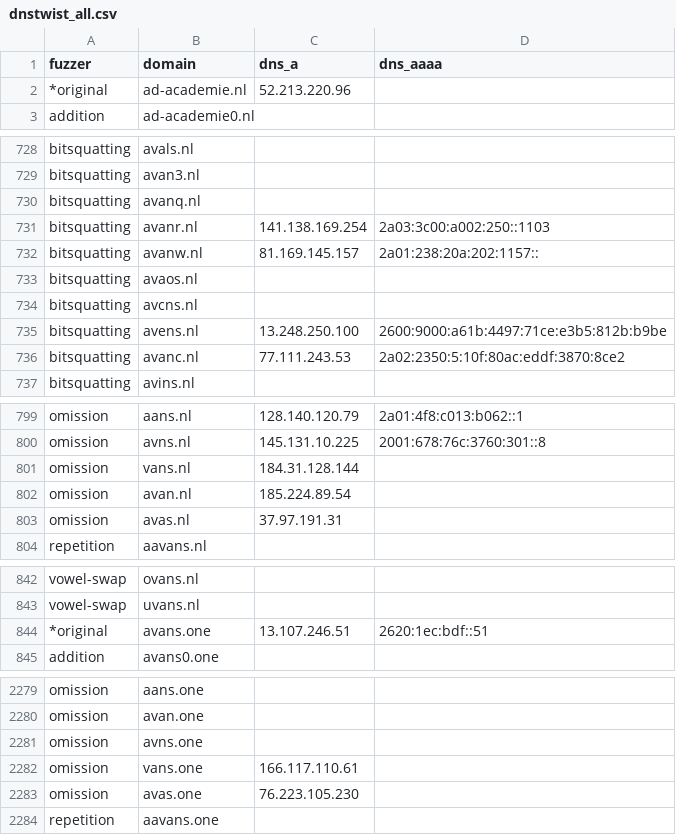
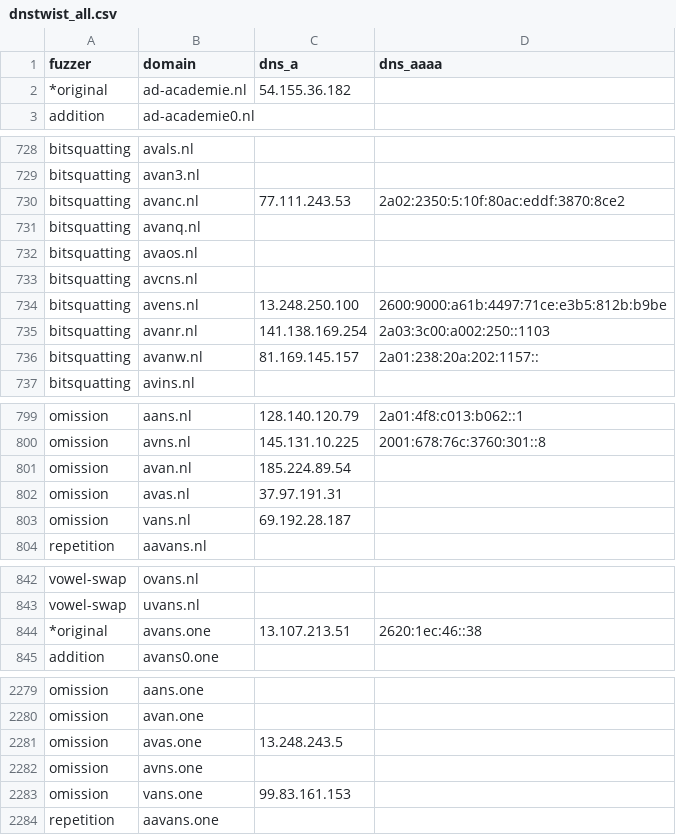
Before and after one commit to kqlen/Lists, a CSV file: DNSTWIST/data/dnstwist_all.csv, drawn as a sheet; only a part is shown, gaps mark what is left out; the diff covers the shown part only.

```diff
--- a/DNSTWIST/data/dnstwist_all.csv
+++ b/DNSTWIST/data/dnstwist_all.csv
@@ -1,3 +1,3 @@
 fuzzer,domain,dns_a,dns_aaaa
-*original,ad-academie.nl,52.213.220.96,
+*original,ad-academie.nl,54.155.36.182,
 addition,ad-academie0.nl,,
@@ -729,5 +729,4 @@ bitsquatting,avals.nl,,
 bitsquatting,avan3.nl,,
+bitsquatting,avanc.nl,77.111.243.53,2a02:2350:5:10f:80ac:eddf:3870:8ce2
 bitsquatting,avanq.nl,,
-bitsquatting,avanr.nl,141.138.169.254,2a03:3c00:a002:250::1103
-bitsquatting,avanw.nl,81.169.145.157,2a01:238:20a:202:1157::
 bitsquatting,avaos.nl,,
@@ -735,3 +734,4 @@ bitsquatting,avcns.nl,,
 bitsquatting,avens.nl,13.248.250.100,2600:9000:a61b:4497:71ce:e3b5:812b:b9be
-bitsquatting,avanc.nl,77.111.243.53,2a02:2350:5:10f:80ac:eddf:3870:8ce2
+bitsquatting,avanr.nl,141.138.169.254,2a03:3c00:a002:250::1103
+bitsquatting,avanw.nl,81.169.145.157,2a01:238:20a:202:1157::
 bitsquatting,avins.nl,,
@@ -800,5 +800,5 @@ omission,aans.nl,128.140.120.79,2a01:4f8:c013:b062::1
 omission,avns.nl,145.131.10.225,2001:678:76c:3760:301::8
-omission,vans.nl,184.31.128.144,
 omission,avan.nl,185.224.89.54,
 omission,avas.nl,37.97.191.31,
+omission,vans.nl,69.192.28.187,
 repetition,aavans.nl,,
@@ -843,3 +843,3 @@ vowel-swap,ovans.nl,,
 vowel-swap,uvans.nl,,
-*original,avans.one,13.107.246.51,2620:1ec:bdf::51
+*original,avans.one,13.107.213.51,2620:1ec:46::38
 addition,avans0.one,,
@@ -2280,5 +2280,5 @@ omission,aans.one,,
 omission,avan.one,,
+omission,avas.one,13.248.243.5,
 omission,avns.one,,
-omission,vans.one,166.117.110.61,
-omission,avas.one,76.223.105.230,
+omission,vans.one,99.83.161.153,
 repetition,aavans.one,,
```
Also changed, not shown: 3 moved rows and 7 edited cells elsewhere in this file.
